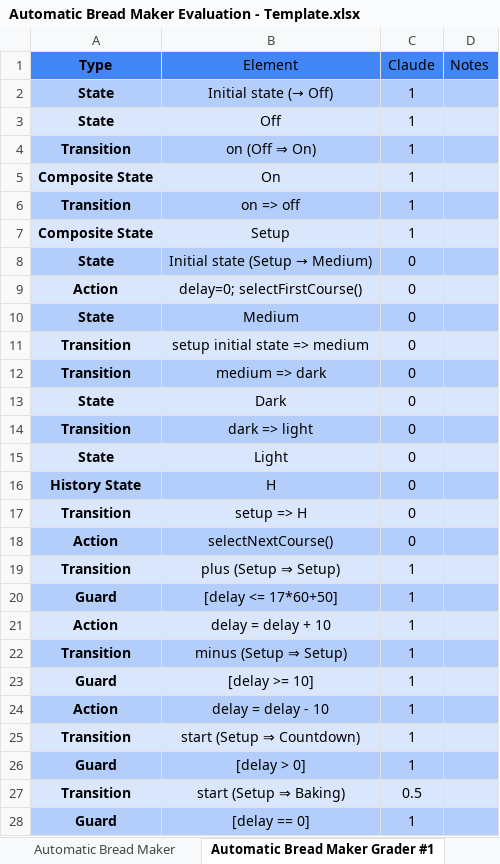
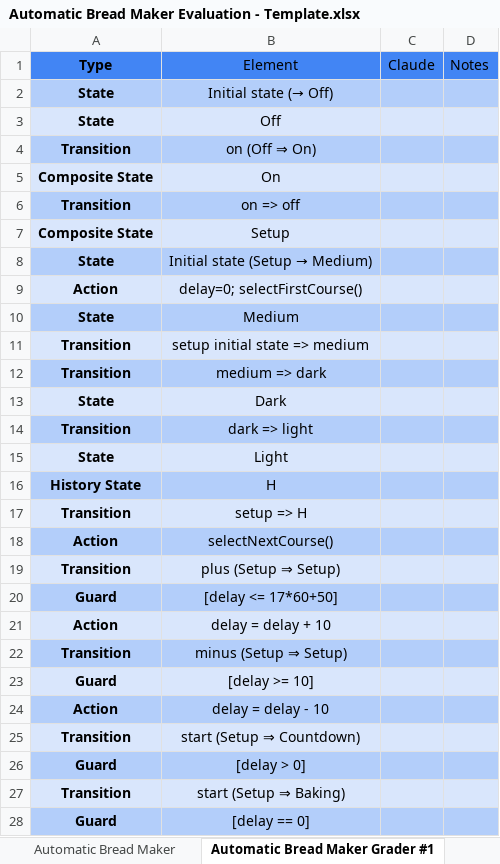
Before and after one commit to ma-nadeau/llm-automated-state-machine-generation-assessment, an Excel workbook: Automatic Bread Maker/Automatic Bread Maker Evaluation - Template.xlsx, sheet Automatic Bread Maker Grader #1, drawn as a sheet; only a part is shown; values as stored, in another font and other column widths than the file's, no borders; charts and pictures and table styles not drawn; the diff covers the shown part only; the diff names each change by its address in the sheet, - before the commit and + after, or states it on an @@ line.

```diff
--- a/Automatic Bread Maker/Automatic Bread Maker Evaluation - Template.xlsx (sheet Automatic Bread Maker Grader #1)
+++ b/Automatic Bread Maker/Automatic Bread Maker Evaluation - Template.xlsx (sheet Automatic Bread Maker Grader #1)
-C2:C7 (Claude): 1
+C2:C7 (Claude): (empty)
-C8:C18 (Claude): 0
+C8:C18 (Claude): (empty)
-C19:C26 (Claude): 1
+C19:C26 (Claude): (empty)
-C27 (Claude): 0.5
+C27 (Claude): (empty)
-C28 (Claude): 1
+C28 (Claude): (empty)
```
Also changed, not shown: 28 edited cells elsewhere in this sheet, sheet Weighted Cohens Kappa, sheet Inter-rater, sheet Metrics, formulas that keep their value, charts or pictures, 36 other files.
